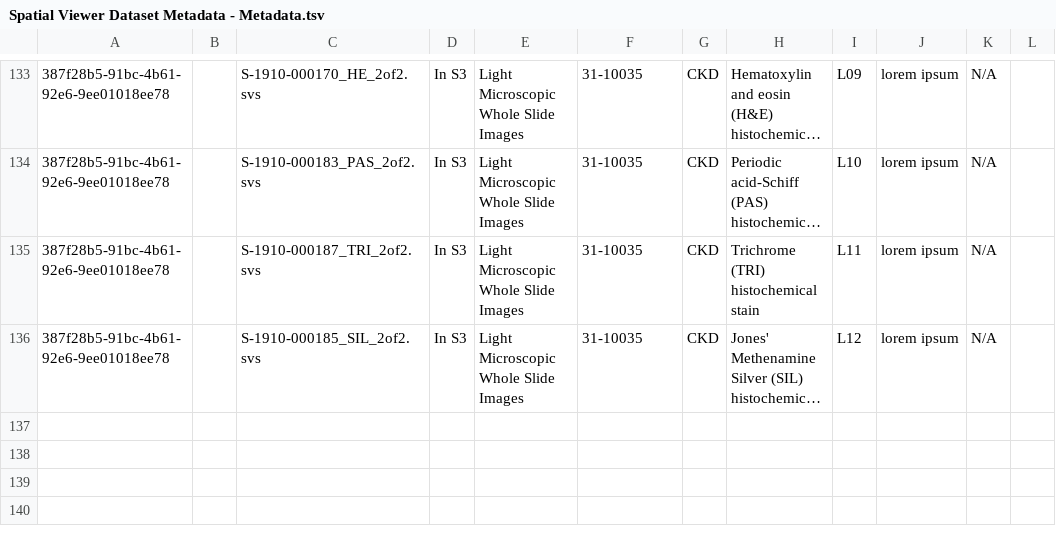
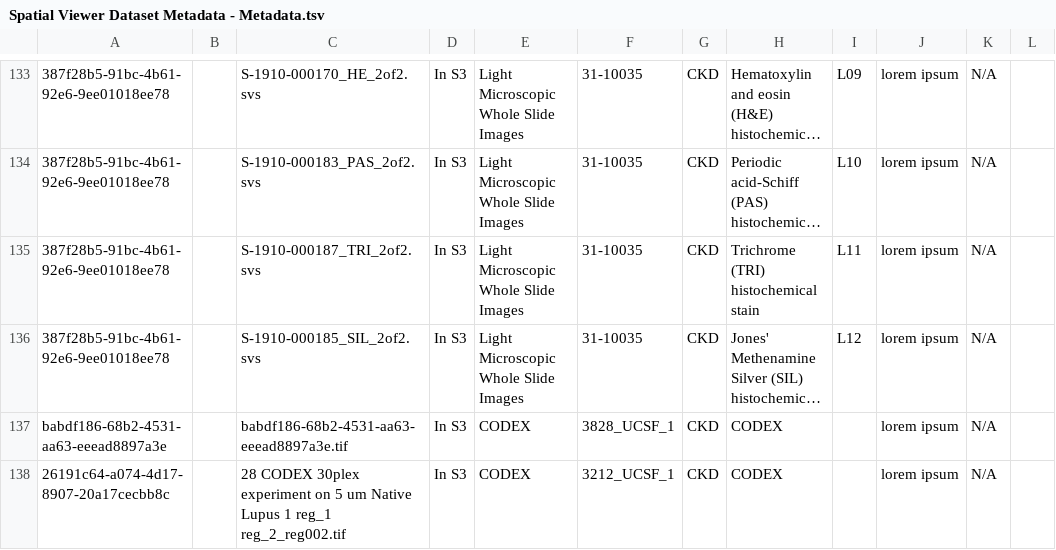
Before and after one commit to KPMP/hubble-web, a TSV file: public/files/Spatial Viewer Dataset Metadata - Metadata.tsv, drawn as a sheet; only a part is shown, gaps mark what is left out; long unchanged cells end in …; the diff names each change by its address in the sheet, - before the commit and + after, or states it on an @@ line.

Commit message:
KPMP-3098: big codex file

```diff
--- a/public/files/Spatial Viewer Dataset Metadata - Metadata.tsv
+++ b/public/files/Spatial Viewer Dataset Metadata - Metadata.tsv
+row 137: babdf186-68b2-4531-aa63-eeead8897a3e |  | babdf186-68b2-4531-aa63-eeead8897a3e.tif | In S3 | CODEX | 3828_UCSF_1 | CKD | CODEX |  | lorem ipsum | N/A
+row 138: 26191c64-a074-4d17-8907-20a17cecbb8c |  | 28 CODEX 30plex experiment on 5 um Native Lupus 1 reg_1 reg_2_reg002.tif | In S3 | CODEX | 3212_UCSF_1 | CKD | CODEX |  | lorem ipsum | N/A
```
